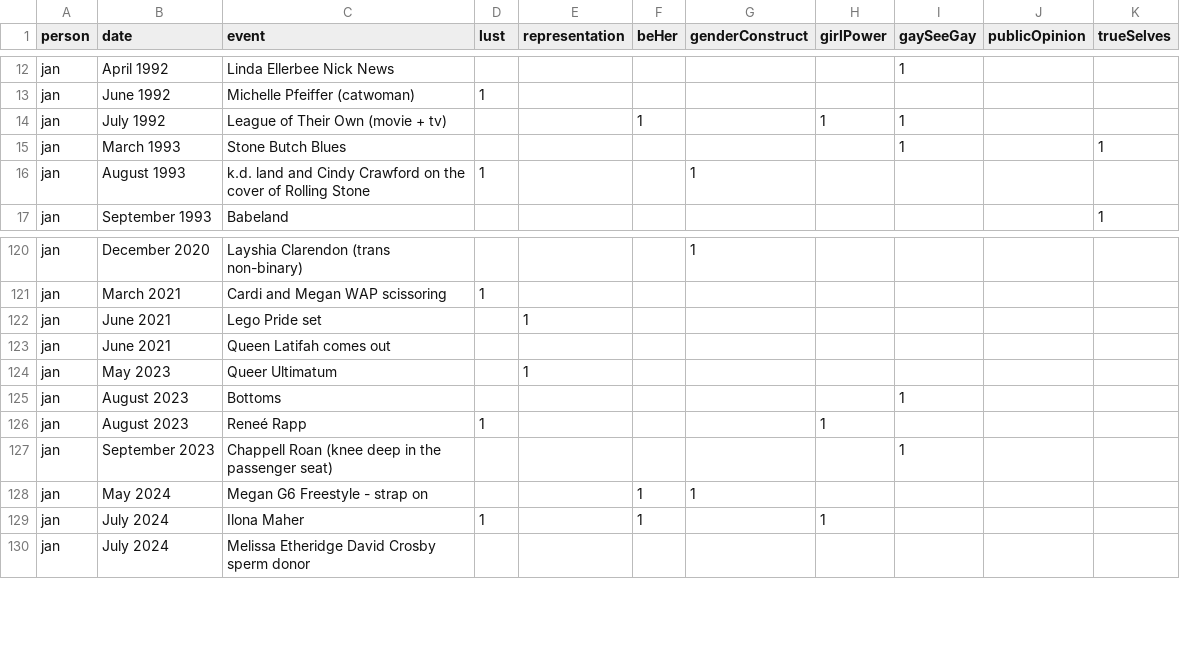
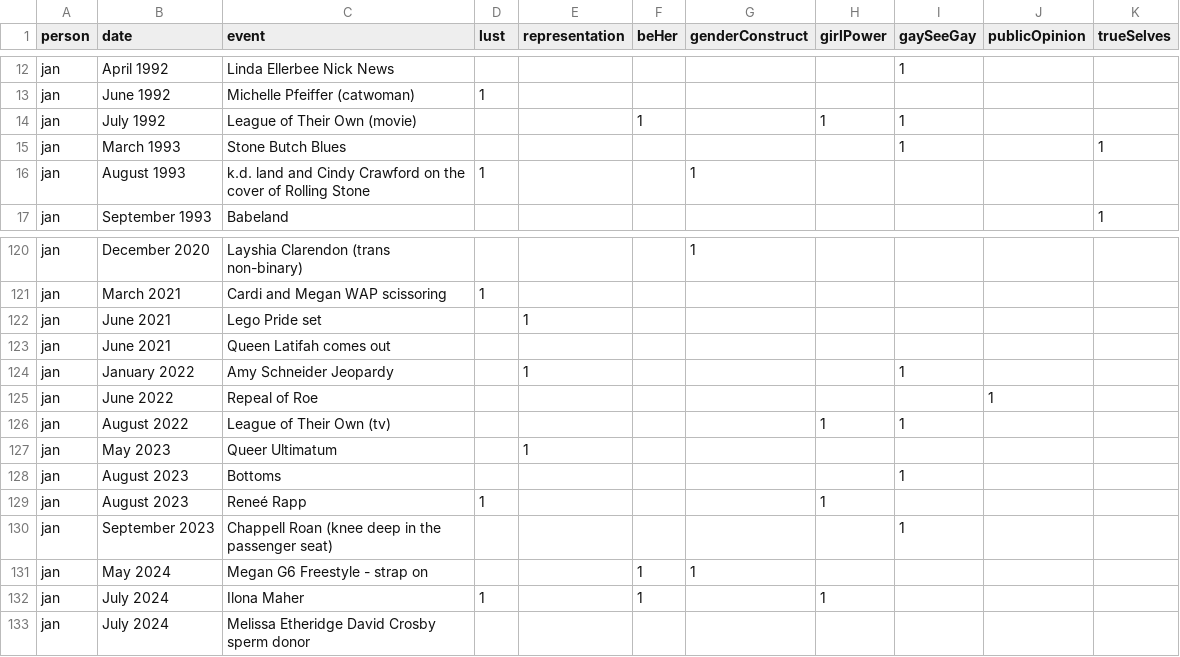
Before and after one commit to the-pudding/missed-queernections, a CSV file: src/data/jan.csv, drawn as a sheet; only a part is shown, gaps mark what is left out.

```diff
--- a/src/data/jan.csv
+++ b/src/data/jan.csv
@@ -13,3 +13,3 @@ jan,April 1992,Linda Ellerbee Nick News,,,,,,1,,
 jan,June 1992,Michelle Pfeiffer (catwoman),1,,,,,,,
-jan,July 1992,League of Their Own (movie + tv),,,1,,1,1,,
+jan,July 1992,League of Their Own (movie),,,1,,1,1,,
 jan,March 1993,Stone Butch Blues,,,,,,1,,1
@@ -123,2 +123,5 @@ jan,June 2021,Lego Pride set,,1,,,,,,
 jan,June 2021,Queen Latifah comes out,,,,,,,,
+jan,January 2022,Amy Schneider Jeopardy,,1,,,,1,,
+jan,June 2022,Repeal of Roe,,,,,,,1,
+jan,August 2022,League of Their Own (tv),,,,,1,1,,
 jan,May 2023,Queer Ultimatum,,1,,,,,,
```
Also changed, not shown: src/data/ashlee.csv, 5 other files.
